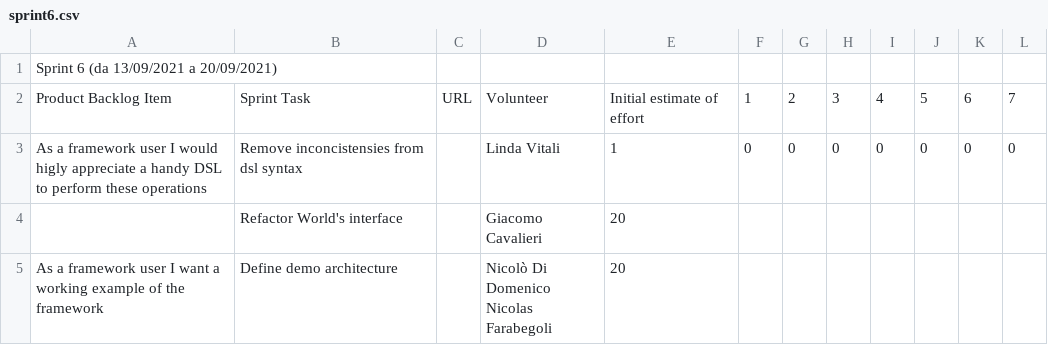
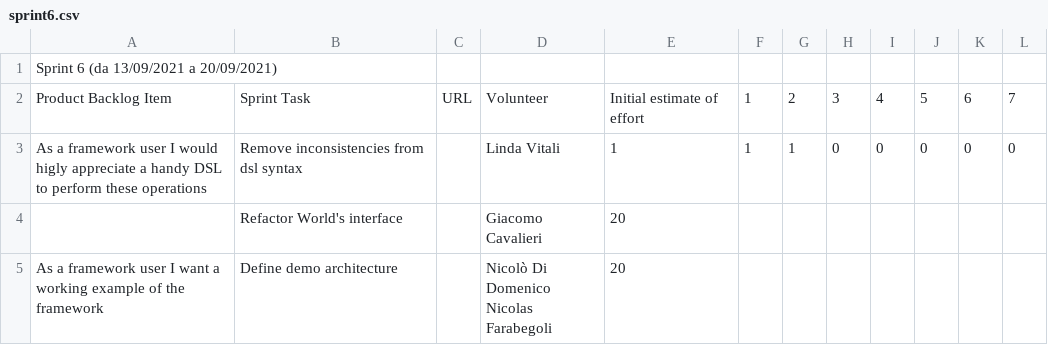
Before and after one commit to atedeg/ecscala, a CSV file: process/sprint6.csv, drawn as a sheet.

Commit message:
Update remaining effort

```diff
--- a/process/sprint6.csv
+++ b/process/sprint6.csv
@@ -2,3 +2,3 @@ Sprint 6 (da 13/09/2021 a 20/09/2021),,,,,,,,,,,
 Product Backlog Item,Sprint Task,URL,Volunteer,Initial estimate of effort,1,2,3,4,5,6,7
-As a framework user I would higly appreciate a handy DSL to perform these operations,Remove inconcistensies from dsl syntax,,Linda Vitali,1,0,0,0,0,0,0,0
+As a framework user I would higly appreciate a handy DSL to perform these operations,Remove inconsistencies from dsl syntax,,Linda Vitali,1,1,1,0,0,0,0,0
 ,Refactor World's interface,,Giacomo Cavalieri,20,,,,,,,
```
